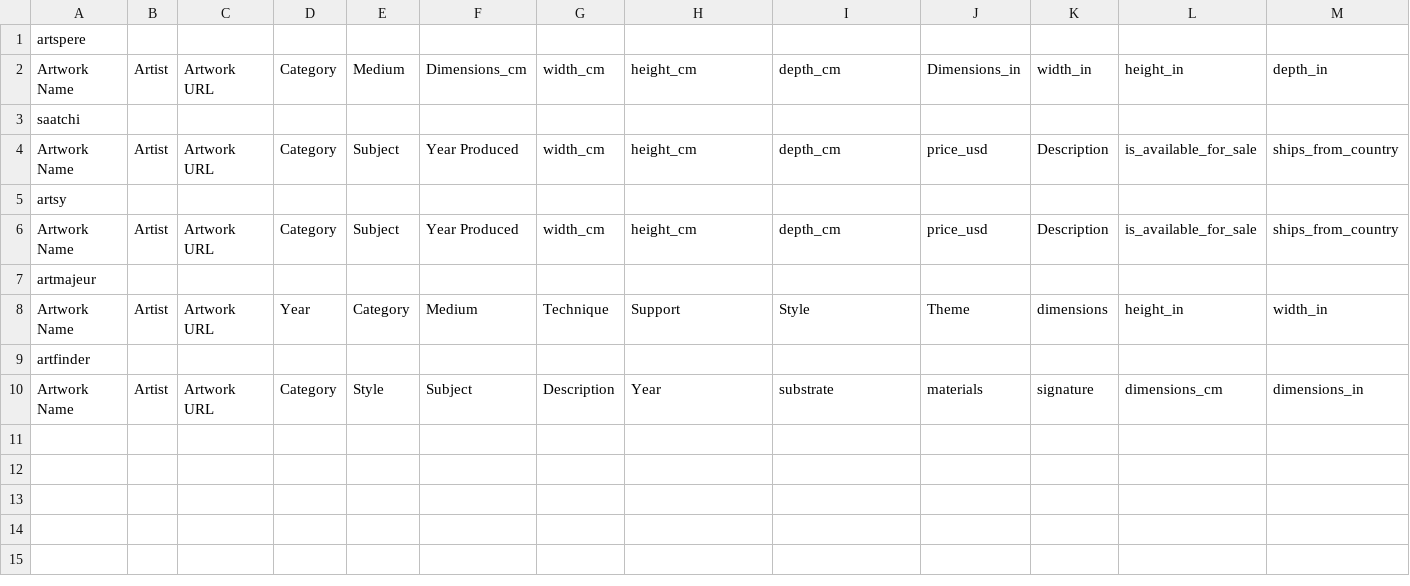
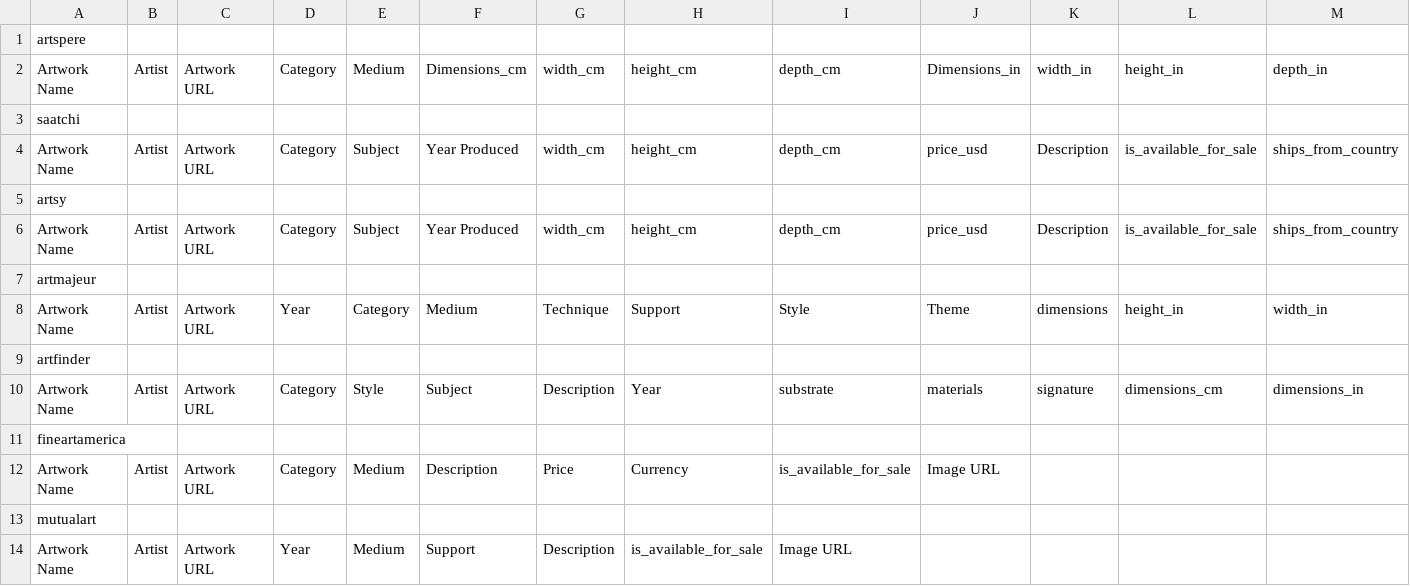
Before and after one commit to karen-karapetyan-imea/html-downloader, a CSV file: etl/artwork_structure.csv, drawn as a sheet; only a part is shown; rows hold the shown columns only; the diff names each change by its address in the sheet, - before the commit and + after, or states it on an @@ line.

```diff
--- a/etl/artwork_structure.csv
+++ b/etl/artwork_structure.csv
+row 11: fineartamerica
+row 12: Artwork Name | Artist | Artwork URL | Category | Medium | Description | Price | Currency | is_available_for_sale | Image URL
+row 13: mutualart
+row 14: Artwork Name | Artist | Artwork URL | Year | Medium | Support | Description | is_available_for_sale | Image URL
```
Also changed, not shown: etl/artist_structure.csv, 23 other files.
